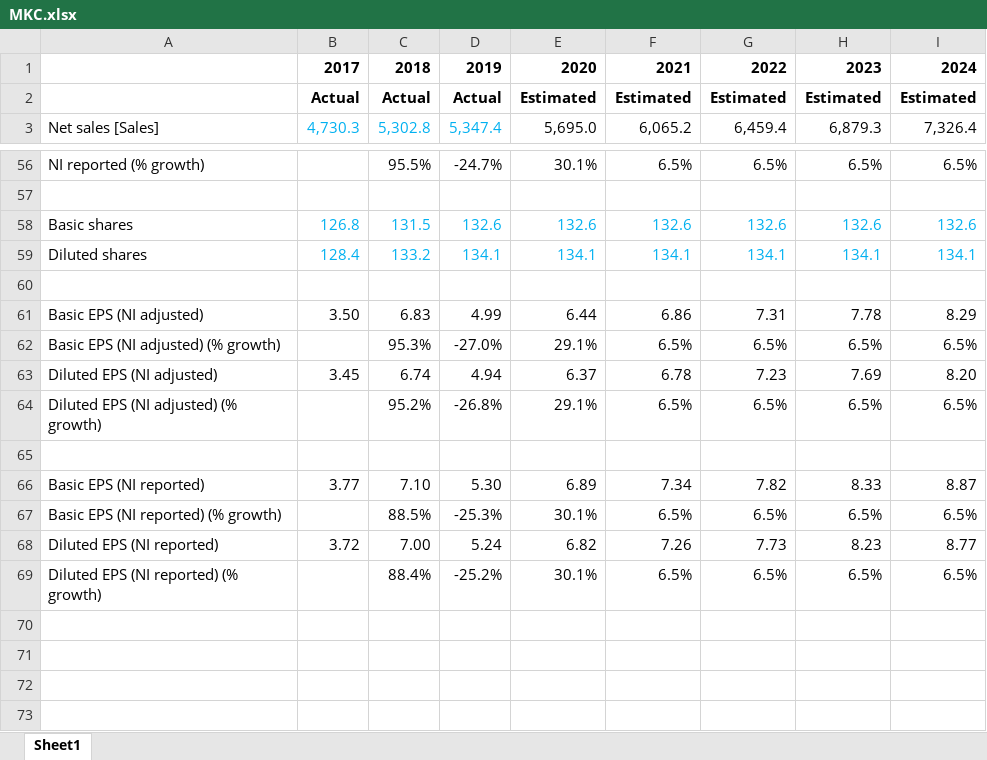
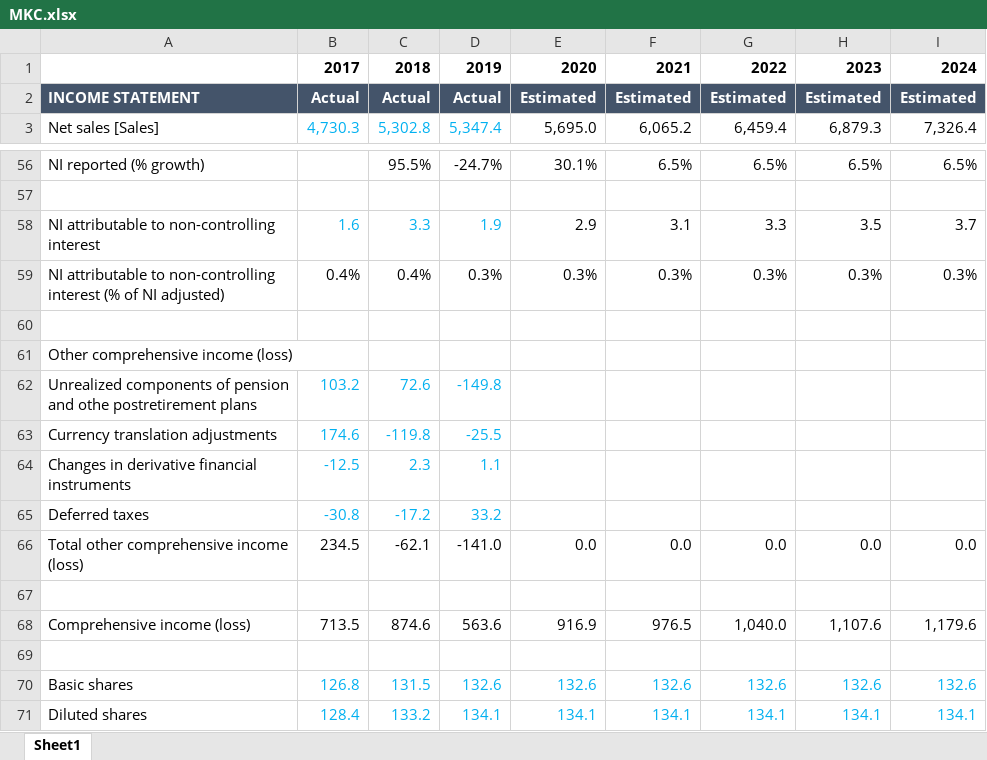
Before and after one commit to FIM-Expert/python-academy, an Excel workbook: MKC.xlsx, sheet Sheet1, drawn as a sheet; only a part is shown, gaps mark what is left out; the shorter side is filled out with more unchanged rows; values as stored, in another font and other column widths than the file's, no borders; the diff covers the shown part only; the diff names each change by its address in the sheet, - before the commit and + after, or states it on an @@ line.

```diff
--- a/MKC.xlsx (sheet Sheet1)
+++ b/MKC.xlsx (sheet Sheet1)
-A2: (empty)
+A2: INCOME STATEMENT
-A2:I2 fill: none
+A2:I2 fill: #44546A
-B2:I2 text colour: black
+B2:I2 text colour: #FFFFFF
+row 58: NI attributable to non-controlling interest | 1.6 | 3.3 | 1.9 | 2.9 | 3.1 | 3.3 | 3.5 | 3.7
+row 59: NI attributable to non-controlling interest (% of NI adjusted) | 0.4% | 0.4% | 0.3% | 0.3% | 0.3% | 0.3% | 0.3% | 0.3%
+row 60: (empty)
+row 61: Other comprehensive income (loss)
+row 62: Unrealized components of pension and othe postretirement plans | 103.2 | 72.6 | -149.8
+row 63: Currency translation adjustments | 174.6 | -119.8 | -25.5
+row 64: Changes in derivative financial instruments | -12.5 | 2.3 | 1.1
+row 65: Deferred taxes | -30.8 | -17.2 | 33.2
+row 66: Total other comprehensive income (loss) | 234.5 | -62.1 | -141.0 | 0.0 | 0.0 | 0.0 | 0.0 | 0.0
+row 67: (empty)
+row 68: Comprehensive income (loss) | 713.5 | 874.6 | 563.6 | 916.9 | 976.5 | 1,040.0 | 1,107.6 | 1,179.6
+row 69: (empty)
```
Also changed, not shown: 51 added rows elsewhere in this sheet, formulas that keep their value, 1 other file.
